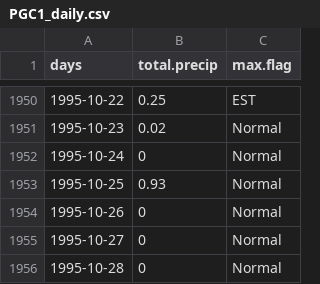
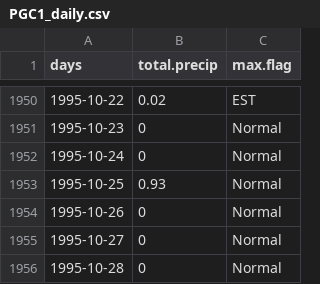
Before and after one commit to ethankale/Parse-Archived-Precip-Data, a CSV file: results/PGC1_daily.csv, drawn as a sheet; only a part is shown, gaps mark what is left out; the diff covers the shown part only.

```diff
--- a/results/PGC1_daily.csv
+++ b/results/PGC1_daily.csv
@@ -1950,3 +1950,3 @@
-1995-10-22,0.25,"EST"
-1995-10-23,0.02,"Normal"
+1995-10-22,0.02,"EST"
+1995-10-23,0,"Normal"
 1995-10-24,0,"Normal"
```
Also changed, not shown: 25 edited cells elsewhere in this file, results/PGC1_monthlysum.csv, results/annotations.csv, 7 other files.
